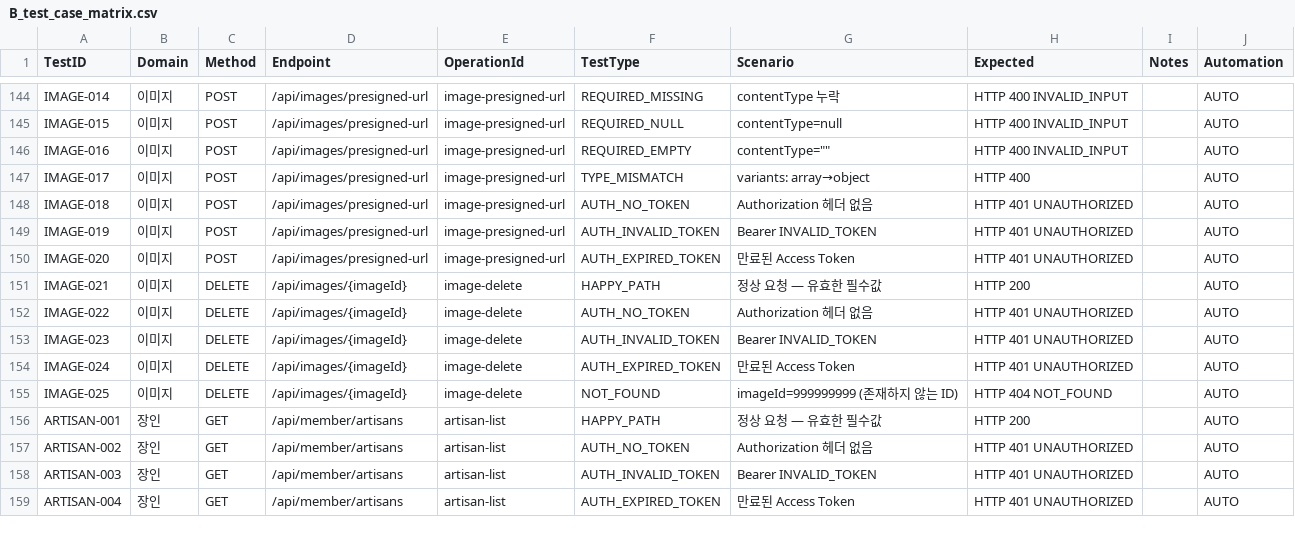
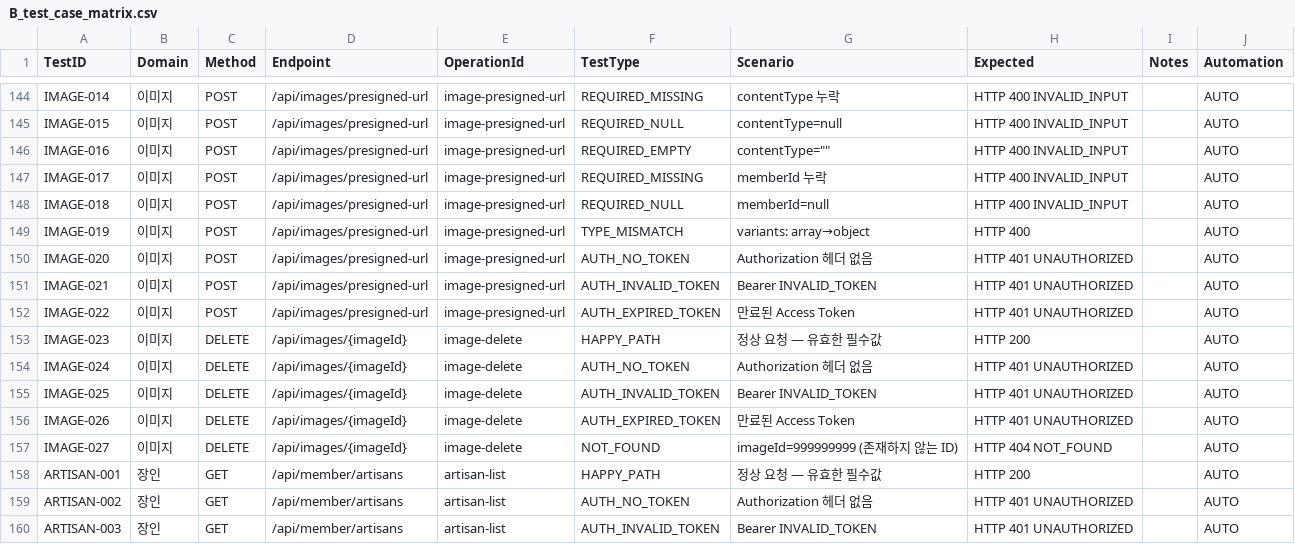
Before and after one commit to Jangingmall/backend, a CSV file: qa/B_test_case_matrix.csv, drawn as a sheet; only a part is shown, gaps mark what is left out; the shorter side is filled out with more unchanged rows; the diff covers the shown part only.

```diff
--- a/qa/B_test_case_matrix.csv
+++ b/qa/B_test_case_matrix.csv
@@ -146,11 +146,13 @@ IMAGE-015,이미지,POST,/api/images/presigned-url,image-presigned-url,REQUIRED_
 IMAGE-016,이미지,POST,/api/images/presigned-url,image-presigned-url,REQUIRED_EMPTY,"contentType=""""",HTTP 400 INVALID_INPUT,,AUTO
-IMAGE-017,이미지,POST,/api/images/presigned-url,image-presigned-url,TYPE_MISMATCH,variants: array→object,HTTP 400,,AUTO
-IMAGE-018,이미지,POST,/api/images/presigned-url,image-presigned-url,AUTH_NO_TOKEN,Authorization 헤더 없음,HTTP 401 UNAUTHORIZED,,AUTO
-IMAGE-019,이미지,POST,/api/images/presigned-url,image-presigned-url,AUTH_INVALID_TOKEN,Bearer INVALID_TOKEN,HTTP 401 UNAUTHORIZED,,AUTO
-IMAGE-020,이미지,POST,/api/images/presigned-url,image-presigned-url,AUTH_EXPIRED_TOKEN,만료된 Access Token,HTTP 401 UNAUTHORIZED,,AUTO
-IMAGE-021,이미지,DELETE,/api/images/{imageId},image-delete,HAPPY_PATH,정상 요청 — 유효한 필수값,HTTP 200,,AUTO
-IMAGE-022,이미지,DELETE,/api/images/{imageId},image-delete,AUTH_NO_TOKEN,Authorization 헤더 없음,HTTP 401 UNAUTHORIZED,,AUTO
-IMAGE-023,이미지,DELETE,/api/images/{imageId},image-delete,AUTH_INVALID_TOKEN,Bearer INVALID_TOKEN,HTTP 401 UNAUTHORIZED,,AUTO
-IMAGE-024,이미지,DELETE,/api/images/{imageId},image-delete,AUTH_EXPIRED_TOKEN,만료된 Access Token,HTTP 401 UNAUTHORIZED,,AUTO
-IMAGE-025,이미지,DELETE,/api/images/{imageId},image-delete,NOT_FOUND,imageId=999999999 (존재하지 않는 ID),HTTP 404 NOT_FOUND,,AUTO
+IMAGE-017,이미지,POST,/api/images/presigned-url,image-presigned-url,REQUIRED_MISSING,memberId 누락,HTTP 400 INVALID_INPUT,,AUTO
+IMAGE-018,이미지,POST,/api/images/presigned-url,image-presigned-url,REQUIRED_NULL,memberId=null,HTTP 400 INVALID_INPUT,,AUTO
+IMAGE-019,이미지,POST,/api/images/presigned-url,image-presigned-url,TYPE_MISMATCH,variants: array→object,HTTP 400,,AUTO
+IMAGE-020,이미지,POST,/api/images/presigned-url,image-presigned-url,AUTH_NO_TOKEN,Authorization 헤더 없음,HTTP 401 UNAUTHORIZED,,AUTO
+IMAGE-021,이미지,POST,/api/images/presigned-url,image-presigned-url,AUTH_INVALID_TOKEN,Bearer INVALID_TOKEN,HTTP 401 UNAUTHORIZED,,AUTO
+IMAGE-022,이미지,POST,/api/images/presigned-url,image-presigned-url,AUTH_EXPIRED_TOKEN,만료된 Access Token,HTTP 401 UNAUTHORIZED,,AUTO
+IMAGE-023,이미지,DELETE,/api/images/{imageId},image-delete,HAPPY_PATH,정상 요청 — 유효한 필수값,HTTP 200,,AUTO
+IMAGE-024,이미지,DELETE,/api/images/{imageId},image-delete,AUTH_NO_TOKEN,Authorization 헤더 없음,HTTP 401 UNAUTHORIZED,,AUTO
+IMAGE-025,이미지,DELETE,/api/images/{imageId},image-delete,AUTH_INVALID_TOKEN,Bearer INVALID_TOKEN,HTTP 401 UNAUTHORIZED,,AUTO
+IMAGE-026,이미지,DELETE,/api/images/{imageId},image-delete,AUTH_EXPIRED_TOKEN,만료된 Access Token,HTTP 401 UNAUTHORIZED,,AUTO
+IMAGE-027,이미지,DELETE,/api/images/{imageId},image-delete,NOT_FOUND,imageId=999999999 (존재하지 않는 ID),HTTP 404 NOT_FOUND,,AUTO
 ARTISAN-001,장인,GET,/api/member/artisans,artisan-list,HAPPY_PATH,정상 요청 — 유효한 필수값,HTTP 200,,AUTO
```
Also changed, not shown: 2 added rows, 2 removed rows and 15 edited cells elsewhere in this file, qa/A_api_inventory.csv, qa/I_contract_test_matrix.csv, 9 other files.
